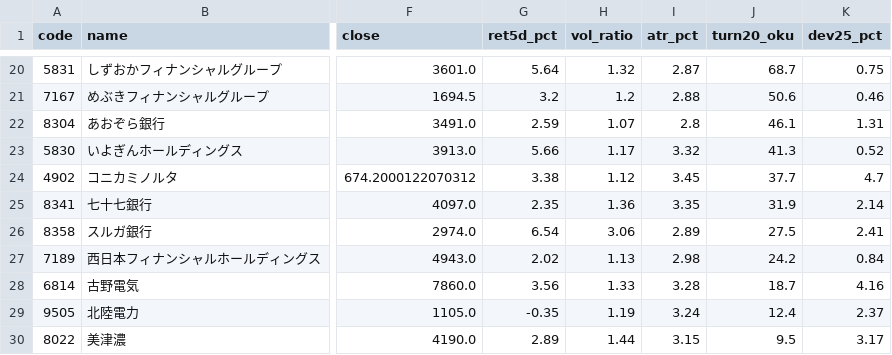
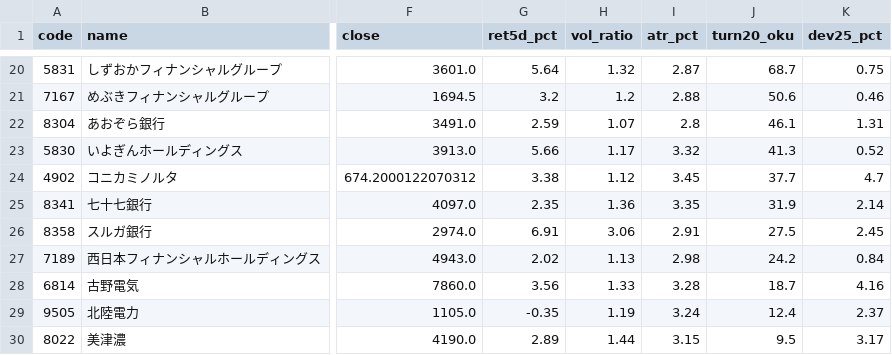
Before and after one commit to hiratora/stock-analysis, a CSV file: outputs/2026-10-01/screen.csv, drawn as a sheet; only a part is shown, gaps mark what is left out; the diff names each change by its address in the sheet, - before the commit and + after, or states it on an @@ line.

```diff
--- a/outputs/2026-10-01/screen.csv
+++ b/outputs/2026-10-01/screen.csv
-G26 (ret5d_pct): 6.54
+G26 (ret5d_pct): 6.91
-I26 (atr_pct): 2.89
+I26 (atr_pct): 2.91
-K26 (dev25_pct): 2.41
+K26 (dev25_pct): 2.45
```
Also changed, not shown: outputs/2026-10-01/universe.csv, 2 other files.
